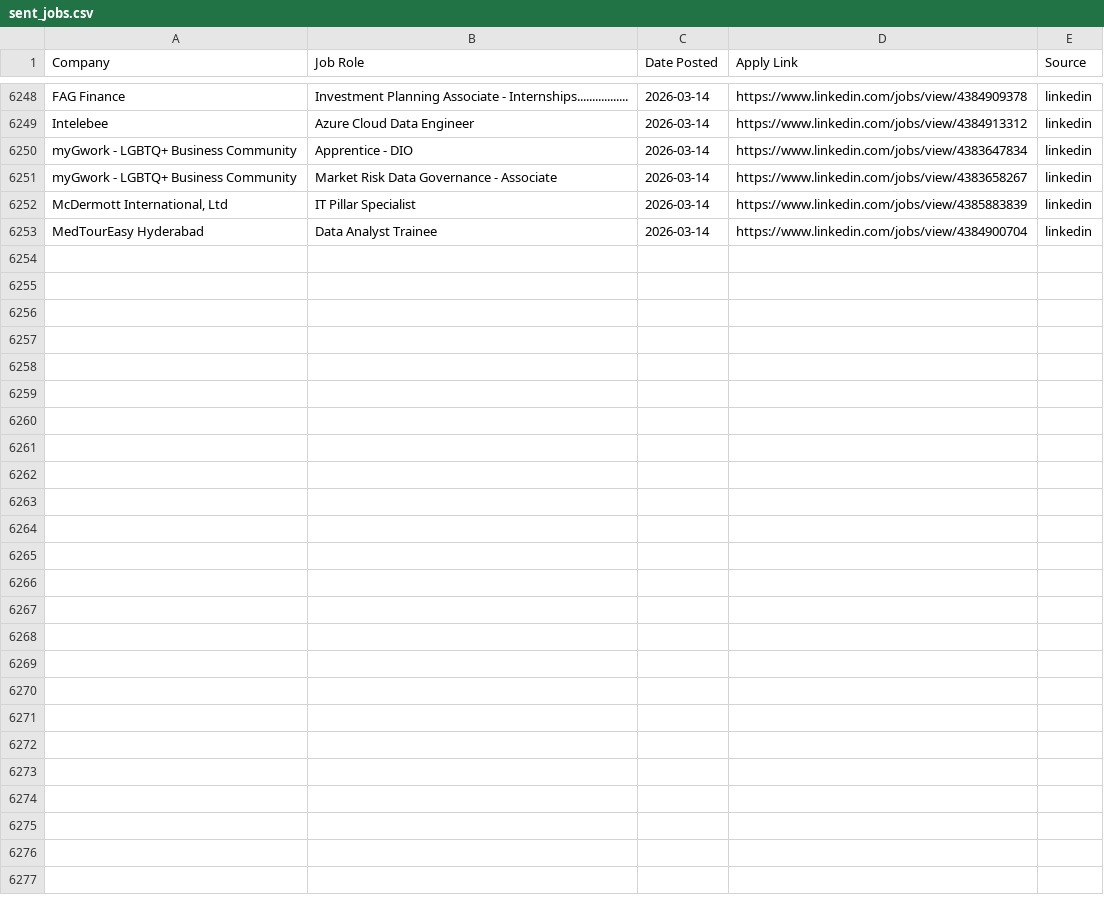
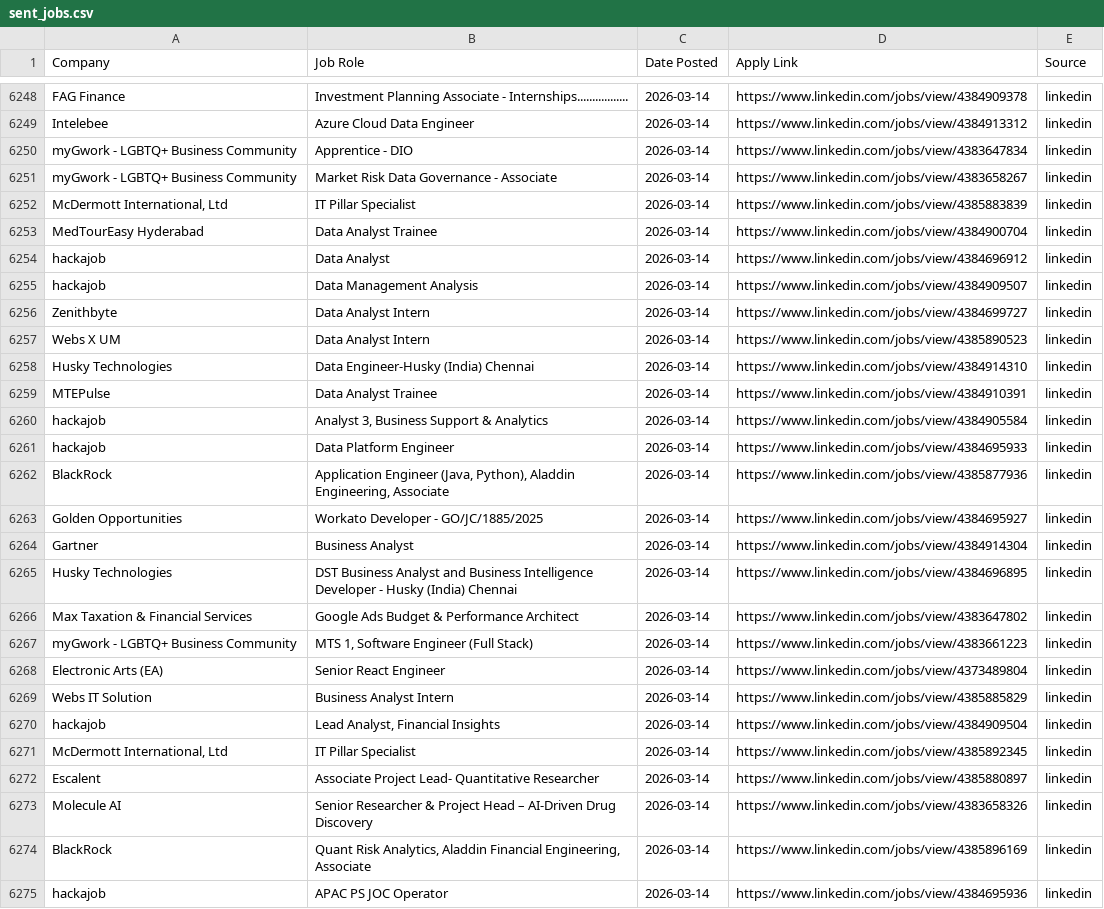
Before and after one commit to Meerghanee/ai-job-hunter, a CSV file: sent_jobs.csv, drawn as a sheet; only a part is shown, gaps mark what is left out; the diff names each change by its address in the sheet, - before the commit and + after, or states it on an @@ line.

```diff
--- a/sent_jobs.csv
+++ b/sent_jobs.csv
+row 6254: hackajob | Data Analyst | 2026-03-14 | https://www.linkedin.com/jobs/view/4384696912 | linkedin
+row 6255: hackajob | Data Management Analysis | 2026-03-14 | https://www.linkedin.com/jobs/view/4384909507 | linkedin
+row 6256: Zenithbyte | Data Analyst Intern | 2026-03-14 | https://www.linkedin.com/jobs/view/4384699727 | linkedin
+row 6257: Webs X UM | Data Analyst Intern | 2026-03-14 | https://www.linkedin.com/jobs/view/4385890523 | linkedin
+row 6258: Husky Technologies | Data Engineer-Husky (India) Chennai | 2026-03-14 | https://www.linkedin.com/jobs/view/4384914310 | linkedin
+row 6259: MTEPulse | Data Analyst Trainee | 2026-03-14 | https://www.linkedin.com/jobs/view/4384910391 | linkedin
+row 6260: hackajob | Analyst 3, Business Support & Analytics | 2026-03-14 | https://www.linkedin.com/jobs/view/4384905584 | linkedin
+row 6261: hackajob | Data Platform Engineer | 2026-03-14 | https://www.linkedin.com/jobs/view/4384695933 | linkedin
+row 6262: BlackRock | Application Engineer (Java, Python), Aladdin Engineering, Associate | 2026-03-14 | https://www.linkedin.com/jobs/view/4385877936 | linkedin
+row 6263: Golden Opportunities | Workato Developer - GO/JC/1885/2025 | 2026-03-14 | https://www.linkedin.com/jobs/view/4384695927 | linkedin
+row 6264: Gartner | Business Analyst | 2026-03-14 | https://www.linkedin.com/jobs/view/4384914304 | linkedin
+row 6265: Husky Technologies | DST Business Analyst and Business Intelligence Developer - Husky (India) Chennai | 2026-03-14 | https://www.linkedin.com/jobs/view/4384696895 | linkedin
+row 6266: Max Taxation & Financial Services | Google Ads Budget & Performance Architect | 2026-03-14 | https://www.linkedin.com/jobs/view/4383647802 | linkedin
+row 6267: myGwork - LGBTQ+ Business Community | MTS 1, Software Engineer (Full Stack) | 2026-03-14 | https://www.linkedin.com/jobs/view/4383661223 | linkedin
+row 6268: Electronic Arts (EA) | Senior React Engineer | 2026-03-14 | https://www.linkedin.com/jobs/view/4373489804 | linkedin
+row 6269: Webs IT Solution | Business Analyst Intern | 2026-03-14 | https://www.linkedin.com/jobs/view/4385885829 | linkedin
+row 6270: hackajob | Lead Analyst, Financial Insights | 2026-03-14 | https://www.linkedin.com/jobs/view/4384909504 | linkedin
+row 6271: McDermott International, Ltd | IT Pillar Specialist | 2026-03-14 | https://www.linkedin.com/jobs/view/4385892345 | linkedin
+row 6272: Escalent | Associate Project Lead- Quantitative Researcher | 2026-03-14 | https://www.linkedin.com/jobs/view/4385880897 | linkedin
+row 6273: Molecule AI | Senior Researcher & Project Head – AI-Driven Drug Discovery | 2026-03-14 | https://www.linkedin.com/jobs/view/4383658326 | linkedin
+row 6274: BlackRock | Quant Risk Analytics, Aladdin Financial Engineering, Associate | 2026-03-14 | https://www.linkedin.com/jobs/view/4385896169 | linkedin
+row 6275: hackajob | APAC PS JOC Operator | 2026-03-14 | https://www.linkedin.com/jobs/view/4384695936 | linkedin
```
